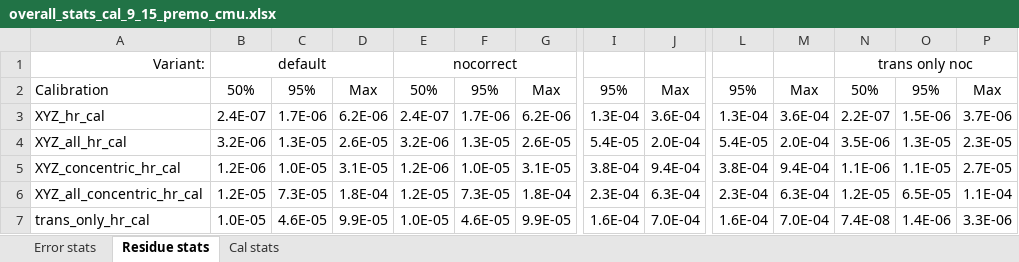
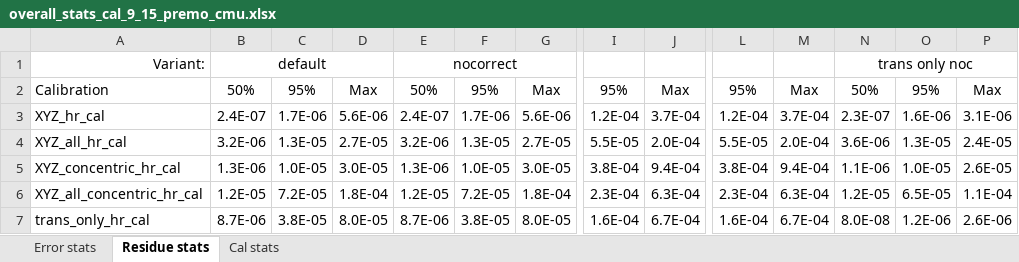
Before and after one commit to robmacl/ilemt_papers, an Excel workbook: calibration/overall_stats_cal_9_15_premo_cmu.xlsx, sheet Residue stats, drawn as a sheet; only a part is shown, gaps mark what is left out; values as stored, in another font and other column widths than the file's, no borders; the diff covers the shown part only; the diff names each change by its address in the sheet, - before the commit and + after, or states it on an @@ line.

```diff
--- a/calibration/overall_stats_cal_9_15_premo_cmu.xlsx (sheet Residue stats)
+++ b/calibration/overall_stats_cal_9_15_premo_cmu.xlsx (sheet Residue stats)
-D3: 6.2E-06
+D3: 5.6E-06
-G3: 6.2E-06
+G3: 5.6E-06
-I3: 1.3E-04
+I3: 1.2E-04
-J3: 3.6E-04
+J3: 3.7E-04
-L3: 1.3E-04
+L3: 1.2E-04
-M3: 3.6E-04
+M3: 3.7E-04
-N3: 2.2E-07
+N3: 2.3E-07
-O3: 1.5E-06
+O3: 1.6E-06
-P3: 3.7E-06
+P3: 3.1E-06
-D4: 2.6E-05
+D4: 2.7E-05
-G4: 2.6E-05
+G4: 2.7E-05
-I4: 5.4E-05
+I4: 5.5E-05
-L4: 5.4E-05
+L4: 5.5E-05
-N4: 3.5E-06
+N4: 3.6E-06
-P4: 2.3E-05
+P4: 2.4E-05
-B5: 1.2E-06
+B5: 1.3E-06
-D5: 3.1E-05
+D5: 3.0E-05
-E5: 1.2E-06
+E5: 1.3E-06
-G5: 3.1E-05
+G5: 3.0E-05
-O5: 1.1E-05
+O5: 1.0E-05
-P5: 2.7E-05
+P5: 2.6E-05
-C6: 7.3E-05
+C6: 7.2E-05
-F6: 7.3E-05
+F6: 7.2E-05
-B7: 1.0E-05
+B7: 8.7E-06
-C7: 4.6E-05
+C7: 3.8E-05
-D7: 9.9E-05
+D7: 8.0E-05
-E7: 1.0E-05
+E7: 8.7E-06
-F7: 4.6E-05
+F7: 3.8E-05
-G7: 9.9E-05
+G7: 8.0E-05
-J7: 7.0E-04
+J7: 6.7E-04
-M7: 7.0E-04
+M7: 6.7E-04
-N7: 7.4E-08
+N7: 8.0E-08
-O7: 1.4E-06
+O7: 1.2E-06
-P7: 3.3E-06
+P7: 2.6E-06
```
Also changed, not shown: 2 edited cells elsewhere in this sheet, sheet Error stats, sheet Cal stats, calibration/axis_stats_cal_9_16_premo_rotated_dipole.xlsx, calibration/overall_stats_cal_9_24_premo_rotated_dipole.xlsx, 5 other files.
